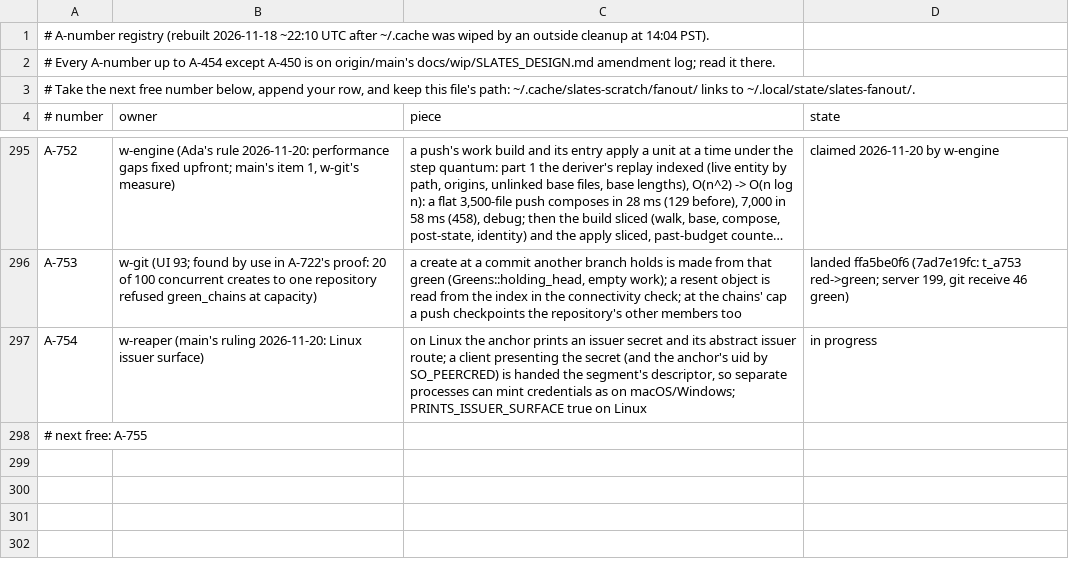
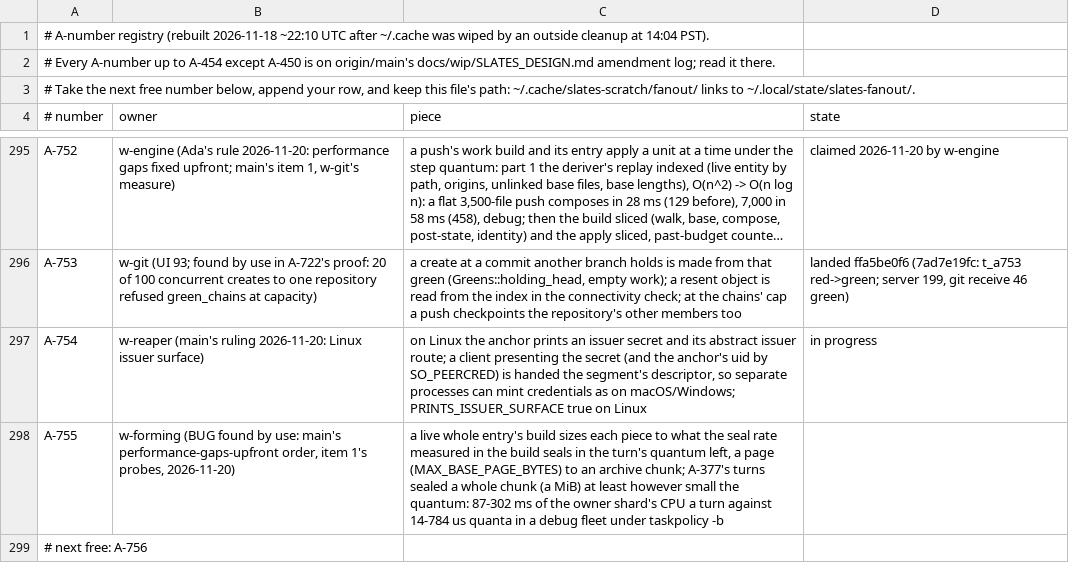
Before and after one commit to hyper-light/slates, a TSV file: amendments.tsv, drawn as a sheet; only a part is shown, gaps mark what is left out; long unchanged cells end in ….

Commit message:
ledger: A-755 (w-forming, whole build pieces sized to the quantum)

```diff
--- a/amendments.tsv
+++ b/amendments.tsv
@@ -297,2 +297,3 @@ A-753	w-git (UI 93; found by use in A-722's proof: 20 of 100 concurrent creates
 A-754	w-reaper (main's ruling 2026-11-20: Linux issuer surface)	on Linux the anchor prints an issuer secret and its abstract issuer route; a client presenting the secret (and the anchor's uid by SO_PEERCRED) is handed the segment's descriptor, so separate processes can mint credentials as on macOS/Windows; PRINTS_ISSUER_SURFACE true on Linux	in progress
-# next free: A-755
+A-755	w-forming (BUG found by use: main's performance-gaps-upfront order, item 1's probes, 2026-11-20)	a live whole entry's build sizes each piece to what the seal rate measured in the build seals in the turn's quantum left, a page (MAX_BASE_PAGE_BYTES) to an archive chunk; A-377's turns sealed a whole chunk (a MiB) at least however small the quantum: 87-302 ms of the owner shard's CPU a turn against 14-784 us quanta in a debug fleet under taskpolicy -b
+# next free: A-756
```
